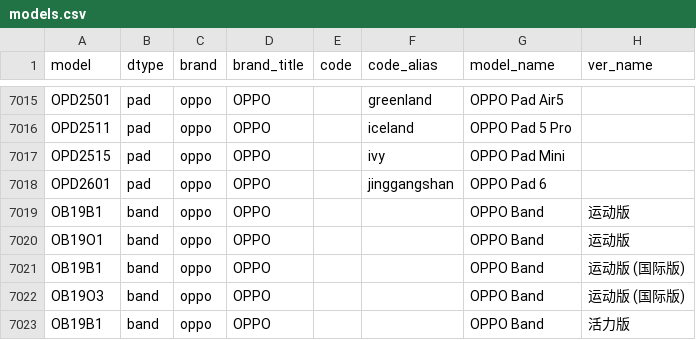
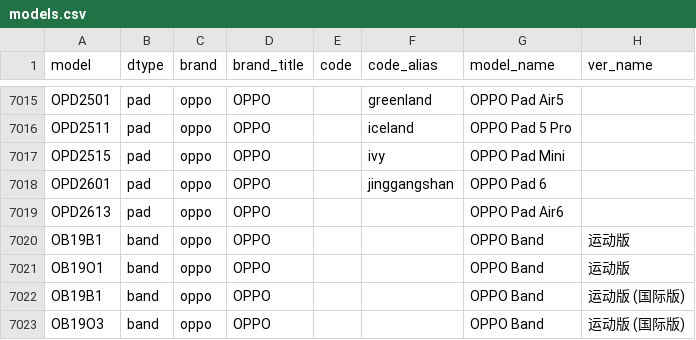
Before and after one commit to YuleBest/MobileModels-csv, a CSV file: models.csv, drawn as a sheet; only a part is shown, gaps mark what is left out; the shorter side is filled out with more unchanged rows; the diff names each change by its address in the sheet, - before the commit and + after, or states it on an @@ line.

```diff
--- a/models.csv
+++ b/models.csv
+row 7019: OPD2613 | pad | oppo | OPPO |  |  | OPPO Pad Air6
```
Also changed, not shown: 1 other file.
